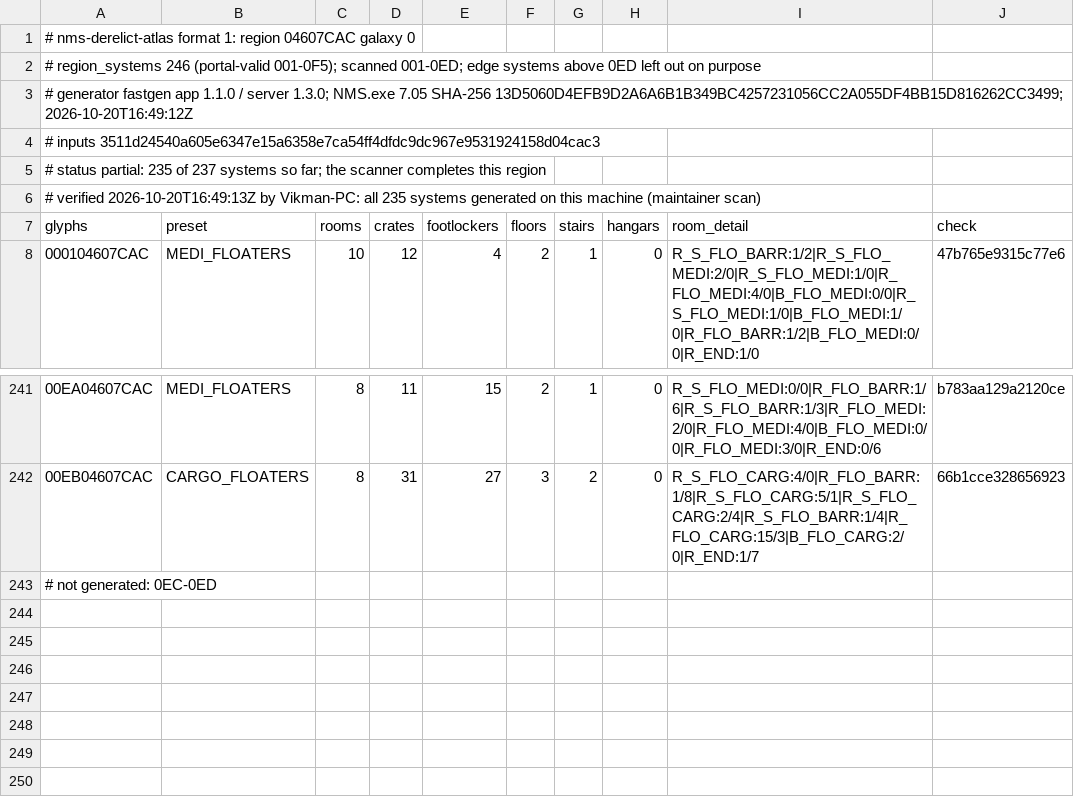
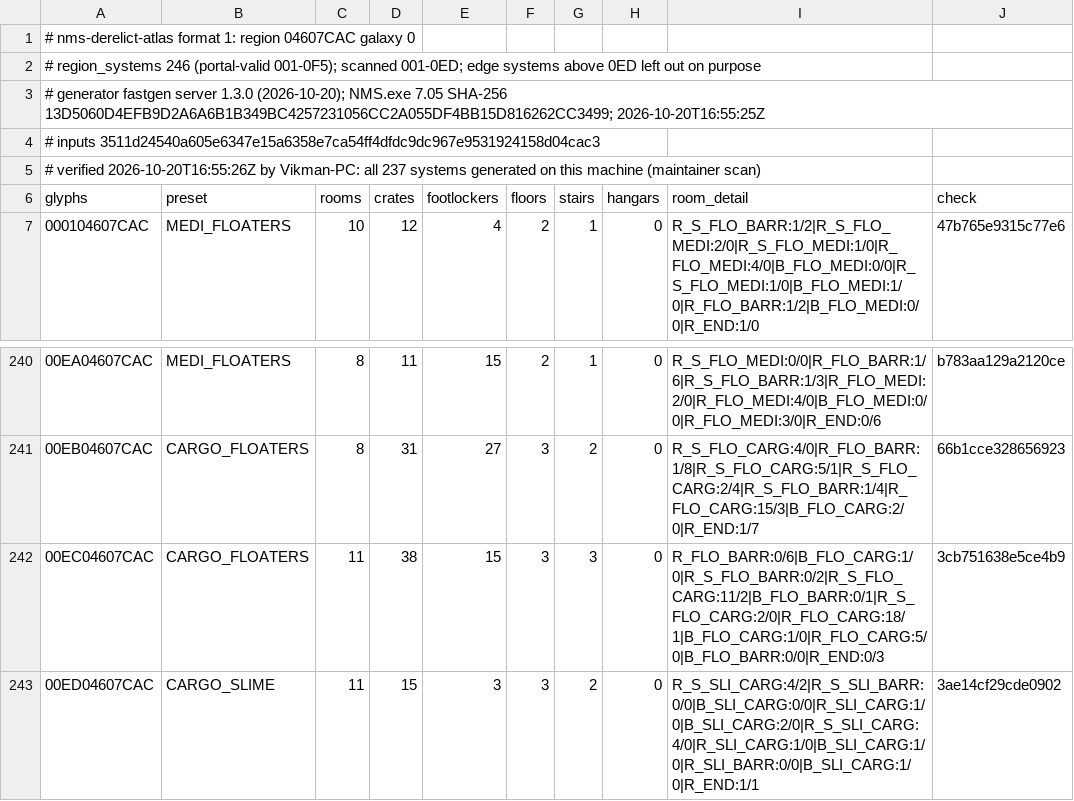
Before and after one commit to vikkitor93-coder/nms-derelict-atlas, a CSV file: regions/g00/04/607/04607CAC.csv, drawn as a sheet; only a part is shown, gaps mark what is left out.

Commit message:
region 04607CAC (galaxy 0): 237 systems

```diff
--- a/regions/g00/04/607/04607CAC.csv
+++ b/regions/g00/04/607/04607CAC.csv
@@ -2,6 +2,5 @@
 # region_systems 246 (portal-valid 001-0F5); scanned 001-0ED; edge systems above 0ED left out on purpose
-# generator fastgen app 1.1.0 / server 1.3.0; NMS.exe 7.05 SHA-256 13D5060D4EFB9D2A6A6B1B349BC4257231056CC2A055DF4BB15D816262CC3499; 2026-10-20T16:49:12Z
+# generator fastgen server 1.3.0 (2026-10-20); NMS.exe 7.05 SHA-256 13D5060D4EFB9D2A6A6B1B349BC4257231056CC2A055DF4BB15D816262CC3499; 2026-10-20T16:55:25Z
 # inputs 3511d24540a605e6347e15a6358e7ca54ff4dfdc9dc967e9531924158d04cac3
-# status partial: 235 of 237 systems so far; the scanner completes this region
-# verified 2026-10-20T16:49:13Z by Vikman-PC: all 235 systems generated on this machine (maintainer scan)
+# verified 2026-10-20T16:55:26Z by Vikman-PC: all 237 systems generated on this machine (maintainer scan)
 glyphs,preset,rooms,crates,footlockers,floors,stairs,hangars,room_detail,check
@@ -242,2 +241,3 @@ glyphs,preset,rooms,crates,footlockers,floors,stairs,hangars,room_detail,check
 00EB04607CAC,CARGO_FLOATERS,8,31,27,3,2,0,R_S_FLO_CARG:4/0|R_FLO_BARR:1/8|R_S_FLO_CARG:5/1|R_S_FLO_CARG:2/4|R_S_FLO_BARR:1/4|R_FLO_CARG:15/3|B_FLO_CARG:2/0|R_END:1/7,66b1cce328656923
-# not generated: 0EC-0ED
+00EC04607CAC,CARGO_FLOATERS,11,38,15,3,3,0,R_FLO_BARR:0/6|B_FLO_CARG:1/0|R_S_FLO_BARR:0/2|R_S_FLO_CARG:11/2|B_FLO_BARR:0/1|R_S_FLO_CARG:2/0|R_FLO_CARG:18/1|B_FLO_CARG:1/0|R_FLO_CARG:5/0|B_FLO_BARR:0/0|R_END:0/3,3cb751638e5ce4b9
+00ED04607CAC,CARGO_SLIME,11,15,3,3,2,0,R_S_SLI_CARG:4/2|R_S_SLI_BARR:0/0|B_SLI_CARG:0/0|R_SLI_CARG:1/0|B_SLI_CARG:2/0|R_S_SLI_CARG:4/0|R_SLI_CARG:1/0|B_SLI_CARG:1/0|R_SLI_BARR:0/0|B_SLI_CARG:1/0|R_END:1/1,3ae14cf29cde0902
```
Also changed, not shown: 1 other file.
